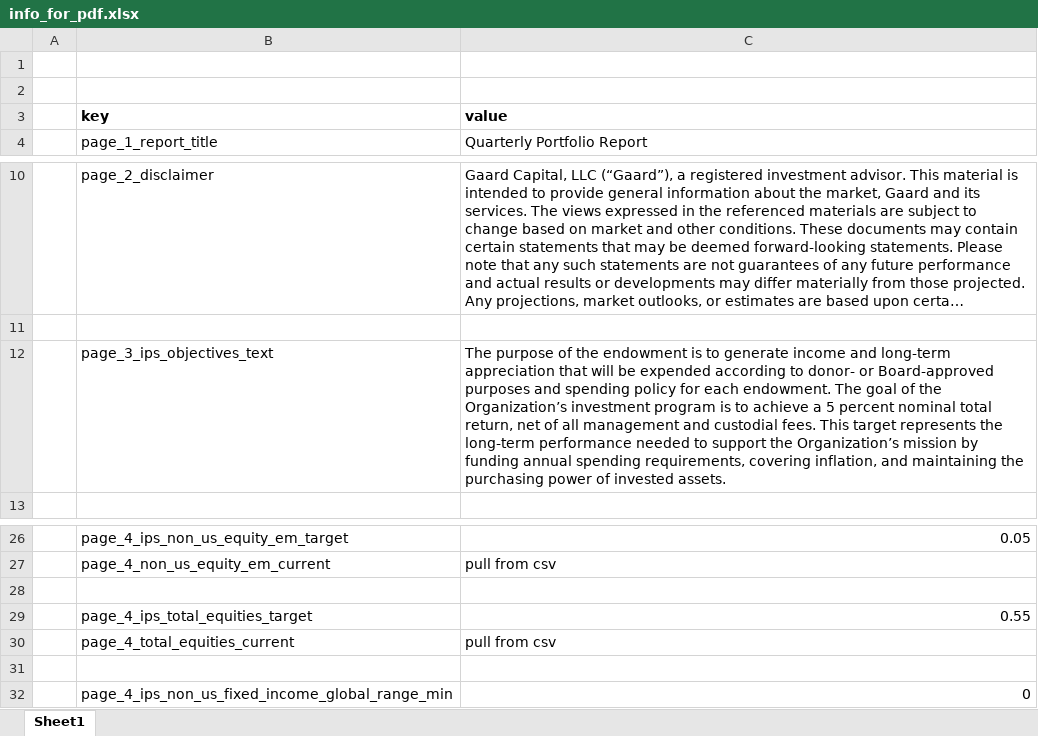
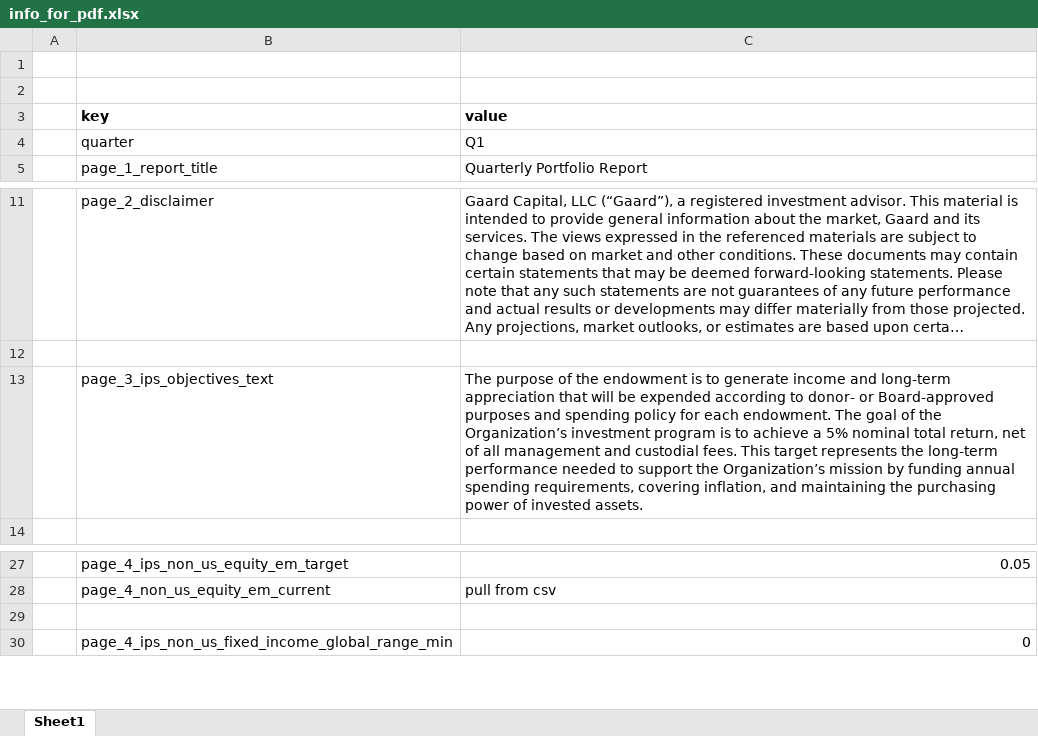
Before and after one commit to mmoneymike/Gaard-Reporting-System, an Excel workbook: data/info_for_pdf.xlsx, sheet Sheet1, drawn as a sheet; only a part is shown, gaps mark what is left out; long unchanged cells end in …; values as stored, in another font and other column widths than the file's, no borders; removed rows and columns are numbered as before the commit, all else as after; the diff names each change by its address in the sheet, - before the commit and + after, or states it on an @@ line.

Commit message:
Added in Quarter key/value

```diff
--- a/data/info_for_pdf.xlsx (sheet Sheet1)
+++ b/data/info_for_pdf.xlsx (sheet Sheet1)
+row 4:  | quarter | Q1
-C13 (value): …achieve a 5 percent nominal total…
+C13 (value): …achieve a 5% nominal total…
-row 28: (empty)
-row 29:  | page_4_ips_total_equities_target | 0.55
-row 30:  | page_4_total_equities_current | pull from csv
```
